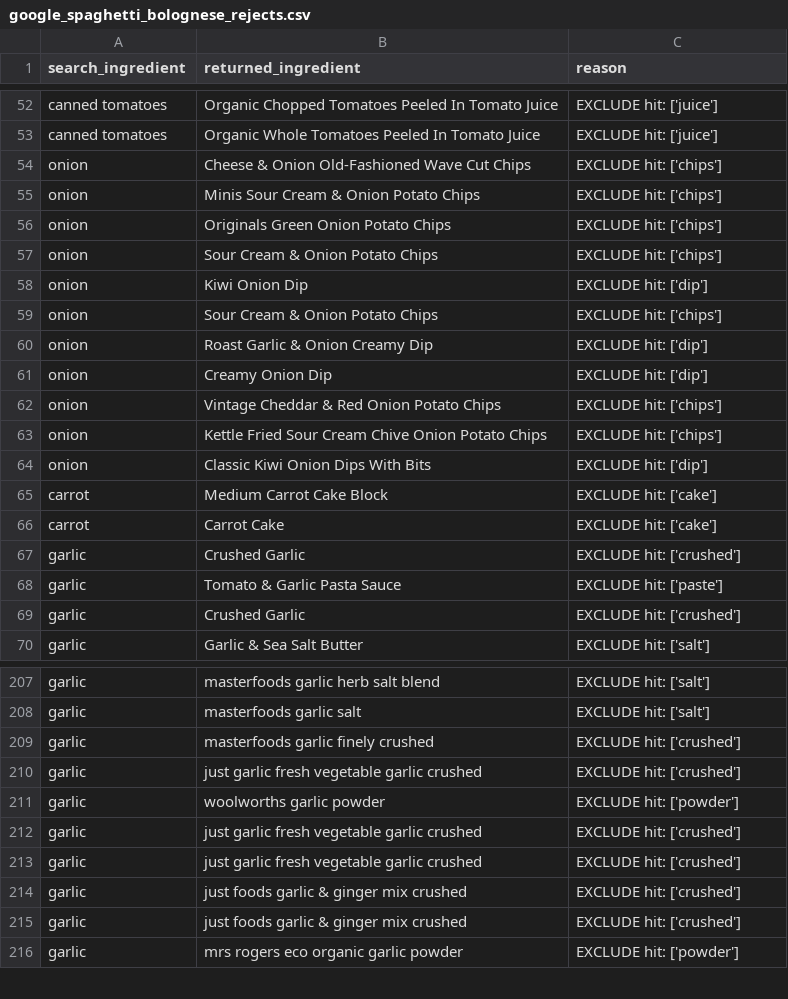
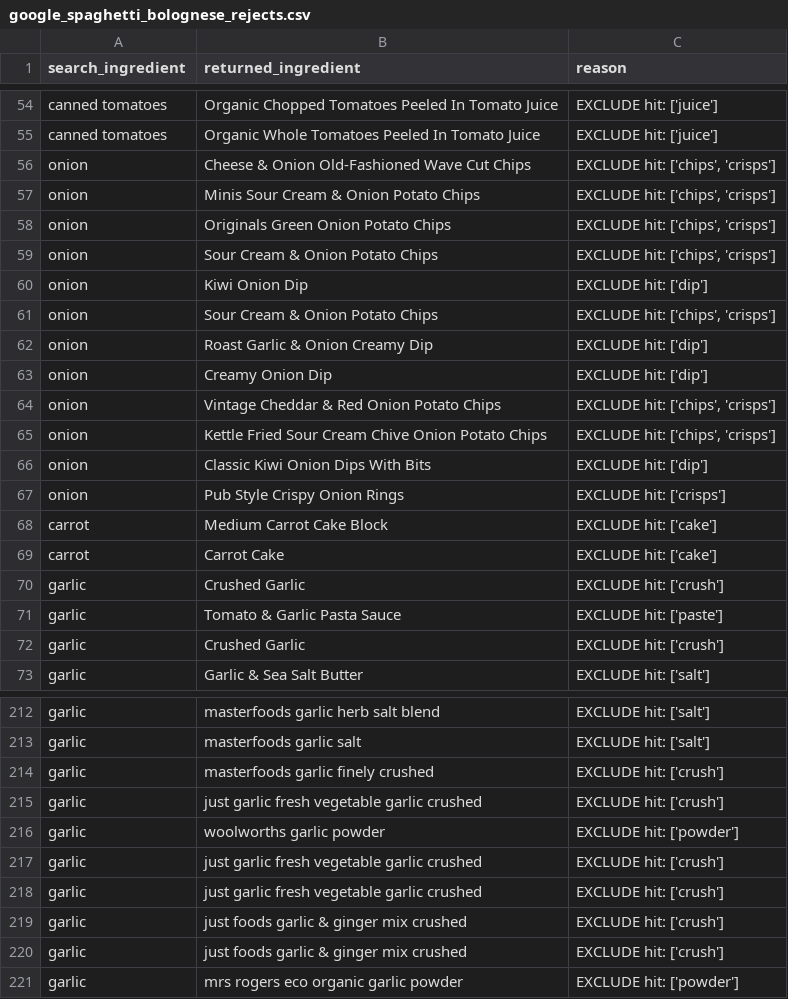
Before and after one commit to Blim3202/NZ-Meal-Cost-Optimiser, a CSV file: exploration/llm/output/google_spaghetti_bolognese_rejects.csv, drawn as a sheet; only a part is shown, gaps mark what is left out; the diff covers the shown part only.

```diff
--- a/exploration/llm/output/google_spaghetti_bolognese_rejects.csv
+++ b/exploration/llm/output/google_spaghetti_bolognese_rejects.csv
@@ -53,18 +55,19 @@ canned tomatoes,Organic Chopped Tomatoes Peeled In Tomato Juice,EXCLUDE hit: ['j
 canned tomatoes,Organic Whole Tomatoes Peeled In Tomato Juice,EXCLUDE hit: ['juice']
-onion,Cheese & Onion Old-Fashioned Wave Cut Chips,EXCLUDE hit: ['chips']
-onion,Minis Sour Cream & Onion Potato Chips,EXCLUDE hit: ['chips']
-onion,Originals Green Onion Potato Chips,EXCLUDE hit: ['chips']
-onion,Sour Cream & Onion Potato Chips,EXCLUDE hit: ['chips']
+onion,Cheese & Onion Old-Fashioned Wave Cut Chips,"EXCLUDE hit: ['chips', 'crisps']"
+onion,Minis Sour Cream & Onion Potato Chips,"EXCLUDE hit: ['chips', 'crisps']"
+onion,Originals Green Onion Potato Chips,"EXCLUDE hit: ['chips', 'crisps']"
+onion,Sour Cream & Onion Potato Chips,"EXCLUDE hit: ['chips', 'crisps']"
 onion,Kiwi Onion Dip,EXCLUDE hit: ['dip']
-onion,Sour Cream & Onion Potato Chips,EXCLUDE hit: ['chips']
+onion,Sour Cream & Onion Potato Chips,"EXCLUDE hit: ['chips', 'crisps']"
 onion,Roast Garlic & Onion Creamy Dip,EXCLUDE hit: ['dip']
 onion,Creamy Onion Dip,EXCLUDE hit: ['dip']
-onion,Vintage Cheddar & Red Onion Potato Chips,EXCLUDE hit: ['chips']
-onion,Kettle Fried Sour Cream Chive Onion Potato Chips,EXCLUDE hit: ['chips']
+onion,Vintage Cheddar & Red Onion Potato Chips,"EXCLUDE hit: ['chips', 'crisps']"
+onion,Kettle Fried Sour Cream Chive Onion Potato Chips,"EXCLUDE hit: ['chips', 'crisps']"
 onion,Classic Kiwi Onion Dips With Bits,EXCLUDE hit: ['dip']
+onion,Pub Style Crispy Onion Rings,EXCLUDE hit: ['crisps']
 carrot,Medium Carrot Cake Block,EXCLUDE hit: ['cake']
 carrot,Carrot Cake,EXCLUDE hit: ['cake']
-garlic,Crushed Garlic,EXCLUDE hit: ['crushed']
+garlic,Crushed Garlic,EXCLUDE hit: ['crush']
 garlic,Tomato & Garlic Pasta Sauce,EXCLUDE hit: ['paste']
-garlic,Crushed Garlic,EXCLUDE hit: ['crushed']
+garlic,Crushed Garlic,EXCLUDE hit: ['crush']
 garlic,Garlic & Sea Salt Butter,EXCLUDE hit: ['salt']
@@ -208,9 +213,9 @@ garlic,masterfoods garlic herb salt blend,EXCLUDE hit: ['salt']
 garlic,masterfoods garlic salt ,EXCLUDE hit: ['salt']
-garlic,masterfoods garlic finely crushed,EXCLUDE hit: ['crushed']
-garlic,just garlic fresh vegetable garlic crushed,EXCLUDE hit: ['crushed']
+garlic,masterfoods garlic finely crushed,EXCLUDE hit: ['crush']
+garlic,just garlic fresh vegetable garlic crushed,EXCLUDE hit: ['crush']
 garlic,woolworths garlic powder,EXCLUDE hit: ['powder']
-garlic,just garlic fresh vegetable garlic crushed,EXCLUDE hit: ['crushed']
-garlic,just garlic fresh vegetable garlic crushed,EXCLUDE hit: ['crushed']
-garlic,just foods garlic & ginger mix crushed,EXCLUDE hit: ['crushed']
-garlic,just foods garlic & ginger mix crushed,EXCLUDE hit: ['crushed']
+garlic,just garlic fresh vegetable garlic crushed,EXCLUDE hit: ['crush']
+garlic,just garlic fresh vegetable garlic crushed,EXCLUDE hit: ['crush']
+garlic,just foods garlic & ginger mix crushed,EXCLUDE hit: ['crush']
+garlic,just foods garlic & ginger mix crushed,EXCLUDE hit: ['crush']
 garlic,mrs rogers eco organic garlic powder ,EXCLUDE hit: ['powder']
```
Also changed, not shown: 4 added rows and 53 edited cells elsewhere in this file, exploration/llm/output/mistral_spaghetti_bolognese_rejects.csv, 53 other files.
